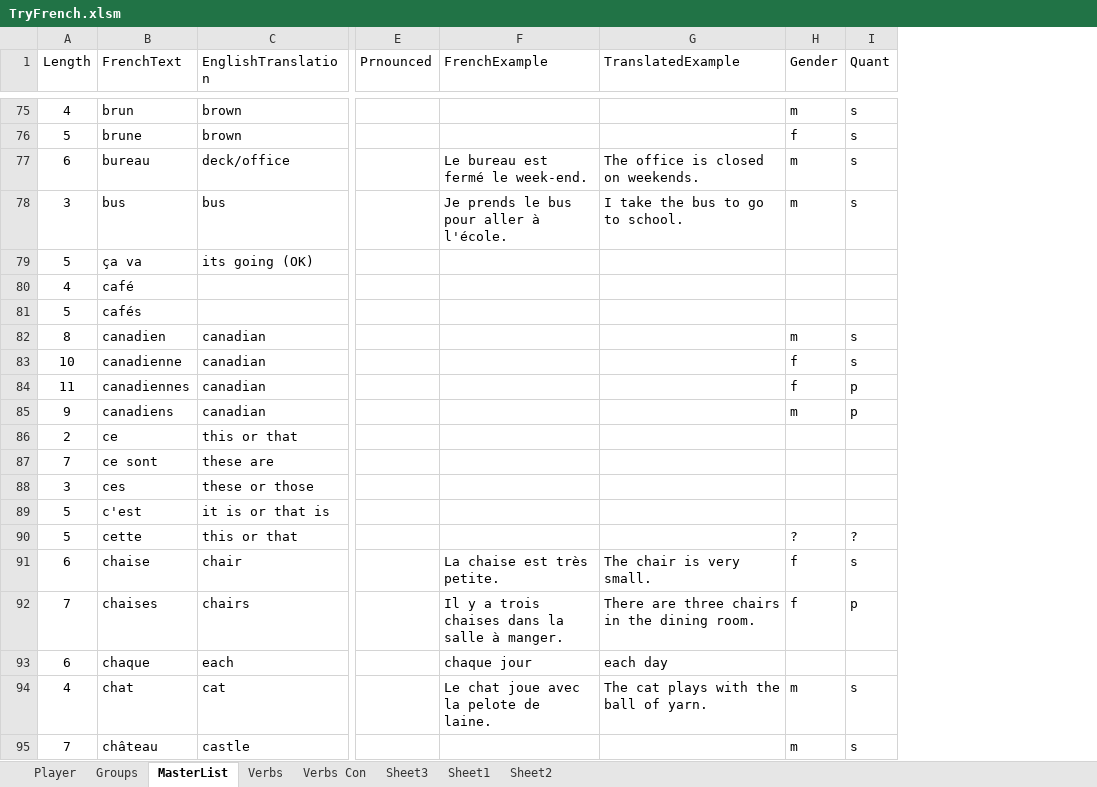
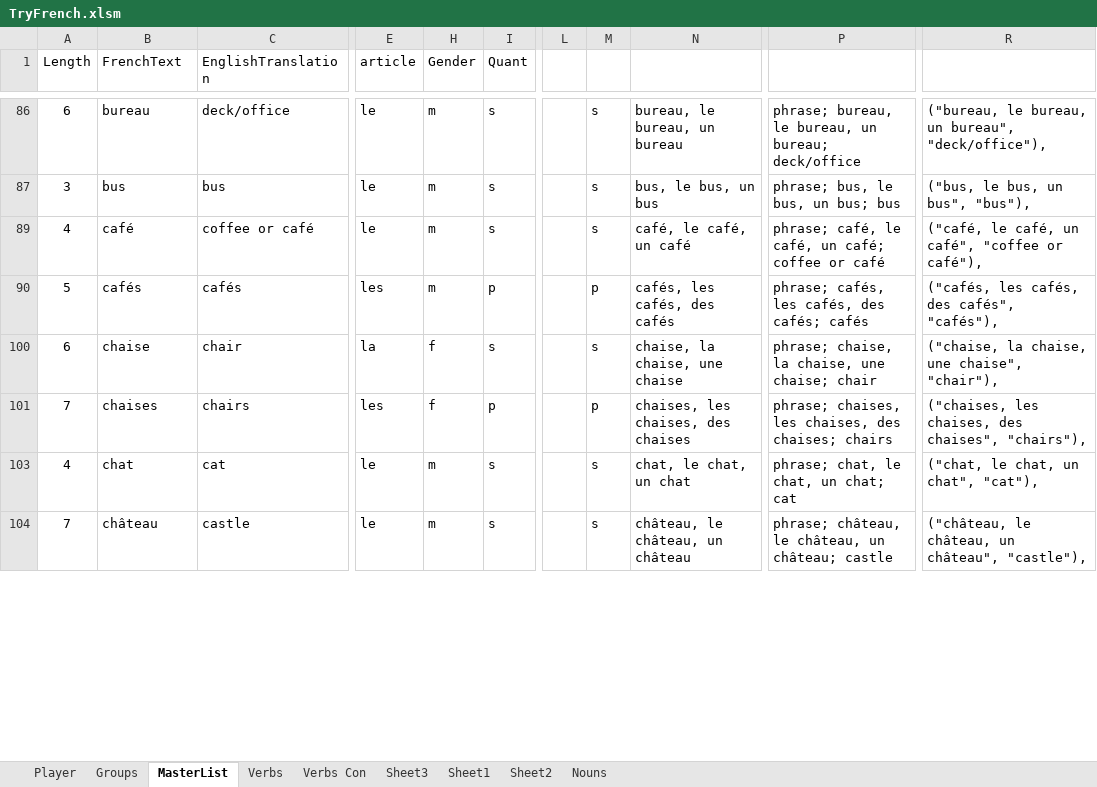
Before and after one commit to TimCook314/FrenchLangApp, an Excel workbook: FrenchPythonDev/TryFrench.xlsm, sheet MasterList, drawn as a sheet; only a part is shown, gaps mark what is left out; values as stored, in another font and other column widths than the file's, no borders; charts and pictures and table styles not drawn; removed rows and columns are numbered as before the commit, all else as after; rows hold the shown columns only; the diff covers the shown part only; the diff names each change by its address in the sheet, - before the commit and + after, or states it on an @@ line.

```diff
--- a/FrenchPythonDev/TryFrench.xlsm (sheet MasterList)
+++ b/FrenchPythonDev/TryFrench.xlsm (sheet MasterList)
+sheet tab: Nouns
-column E (Prnounced), empty
@@ column F (FrenchExample) hidden, rows 77-78: Le bureau est fermé le week-end. | Je prends le bus pour aller à l'école.; rows 91-92: La chaise est très petite. | Il y a trois chaises dans la salle à manger.; row 94: Le chat joue avec la pelote de laine. @@
@@ column G (TranslatedExample) hidden, rows 77-78: The office is closed on weekends. | I take the bus to go to school.; rows 91-92: The chair is very small. | There are three chairs in the dining room.; row 94: The cat plays with the ball of yarn. @@
+column E (article), rows 86-104: le | le | le | les | la | les | le | le
+column L, empty
+column M, rows 86-104: s | s | s | p | s | p | s | s
+column N, rows 86-104: bureau, le bureau, un bureau | bus, le bus, un bus | café, le café, un café | cafés, les cafés, des cafés | chaise, la chaise, une chaise | chaises, les chaises, des chaises | chat, le chat, un chat | château, le château, un château
+column P, rows 86-104: phrase; bureau, le bureau, un bureau; deck/office | phrase; bus, le bus, un bus; bus | phrase; café, le café, un café; coffee or café | phrase; cafés, les cafés, des cafés; cafés | phrase; chaise, la chaise, une chaise; chair | phrase; chaises, les chaises, des chaises; chairs | phrase; chat, le chat, un chat; cat | phrase; château, le château, un château; castle
+column R, rows 86-104: ("bureau, le bureau, un bureau", "deck/office"), | ("bus, le bus, un bus", "bus"), | ("café, le café, un café", "coffee or café"), | ("cafés, les cafés, des cafés", "cafés"), | ("chaise, la chaise, une chaise", "chair"), | ("chaises, les chaises, des chaises", "chairs"), | ("chat, le chat, un chat", "cat"), | ("château, le château, un château", "castle"),
-row 75: 4 | brun | brown |  |  |  | m | s
-row 76: 5 | brune | brown |  |  |  | f | s
-row 79: 5 | ça va | its going (OK)
-C89 (EnglishTranslation): (empty)
+C89 (EnglishTranslation): coffee or café
-H89:H90 (Gender): (empty)
+H89:H90 (Gender): m
-I89 (Quant): (empty)
+I89 (Quant): s
-C90 (EnglishTranslation): (empty)
+C90 (EnglishTranslation): cafés
-I90 (Quant): (empty)
+I90 (Quant): p
-row 82: 8 | canadien | canadian |  |  |  | m | s
-row 83: 10 | canadienne | canadian |  |  |  | f | s
-row 84: 11 | canadiennes | canadian |  |  |  | f | p
-row 85: 9 | canadiens | canadian |  |  |  | m | p
-row 86: 2 | ce | this or that
-row 87: 7 | ce sont | these are
-row 88: 3 | ces | these or those
-row 89: 5 | c'est | it is or that is
-row 90: 5 | cette | this or that |  |  |  | ? | ?
-row 93: 6 | chaque | each |  | chaque jour | each day
```
Also changed, not shown: 6 added rows, 338 removed rows, 3 moved rows, 7 hidden or unhidden rows, 2 added columns and 53 edited cells elsewhere in this sheet, formulas that keep their value, hidden cells, charts or pictures.
